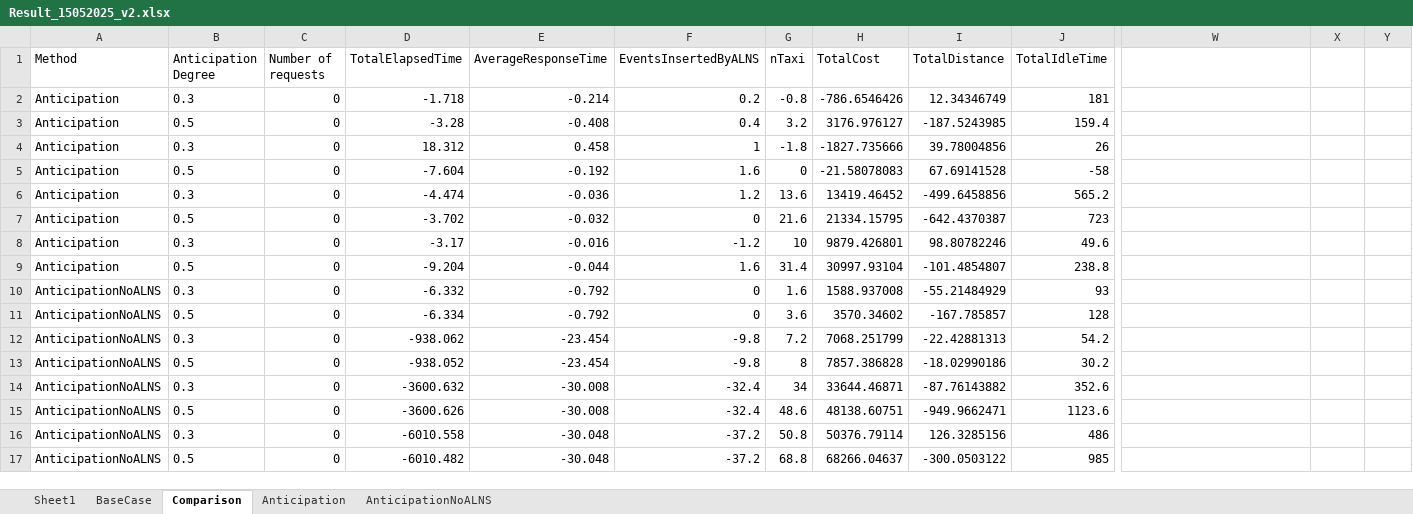
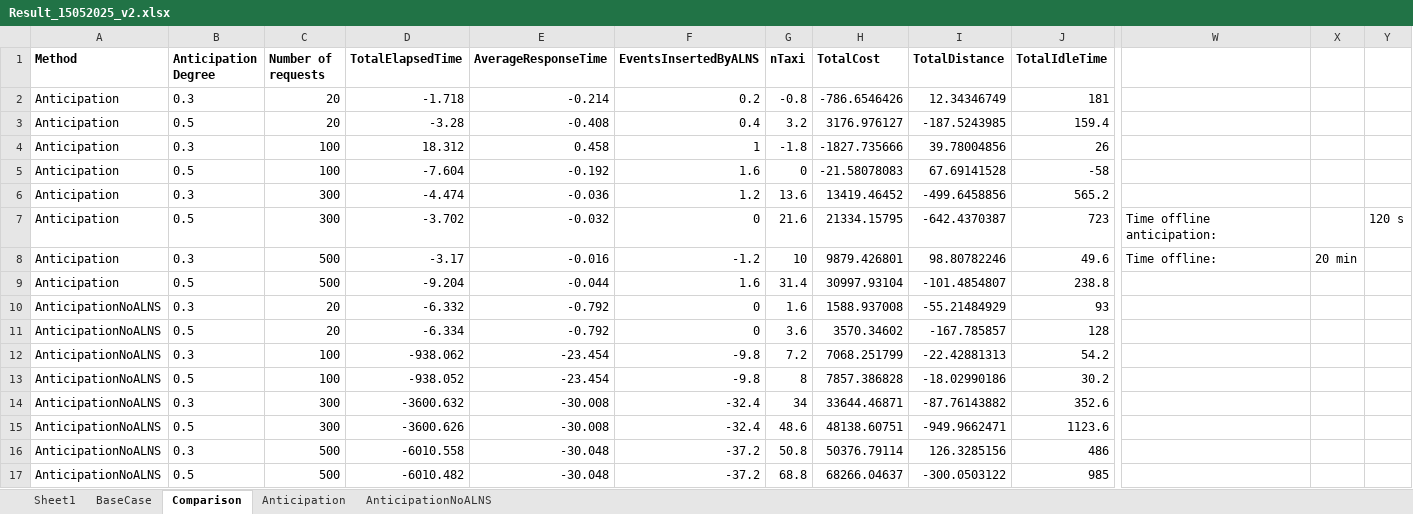
Before and after one commit to JasmineRolin/MasterThesis, an Excel workbook: Result_15052025_v2.xlsx, sheet Comparison, drawn as a sheet; only a part is shown, gaps mark what is left out; values as stored, in another font and other column widths than the file's, no borders; conditional formats not drawn; the diff covers the shown part only; the diff names each change by its address in the sheet, - before the commit and + after, or states it on an @@ line.

Commit message:
Changes to run with nExpected cost = 0

```diff
--- a/Result_15052025_v2.xlsx (sheet Comparison)
+++ b/Result_15052025_v2.xlsx (sheet Comparison)
-A1:J1 bold: off
+A1:J1 bold: on
-C2:C3 (Number of requests): 0
+C2:C3 (Number of requests): 20
-C4:C5 (Number of requests): 0
+C4:C5 (Number of requests): 100
-C6:C7 (Number of requests): 0
+C6:C7 (Number of requests): 300
-W7: (empty)
+W7: Time offline anticipation:
-Y7: (empty)
+Y7: 120 s
-C8:C9 (Number of requests): 0
+C8:C9 (Number of requests): 500
-W8: (empty)
+W8: Time offline:
-X8: (empty)
+X8: 20 min
-C10:C11 (Number of requests): 0
+C10:C11 (Number of requests): 20
-C12:C13 (Number of requests): 0
+C12:C13 (Number of requests): 100
-C14:C15 (Number of requests): 0
+C14:C15 (Number of requests): 300
-C16:C17 (Number of requests): 0
+C16:C17 (Number of requests): 500
```
Also changed, not shown: cell formats elsewhere in this sheet, 7 other files.
